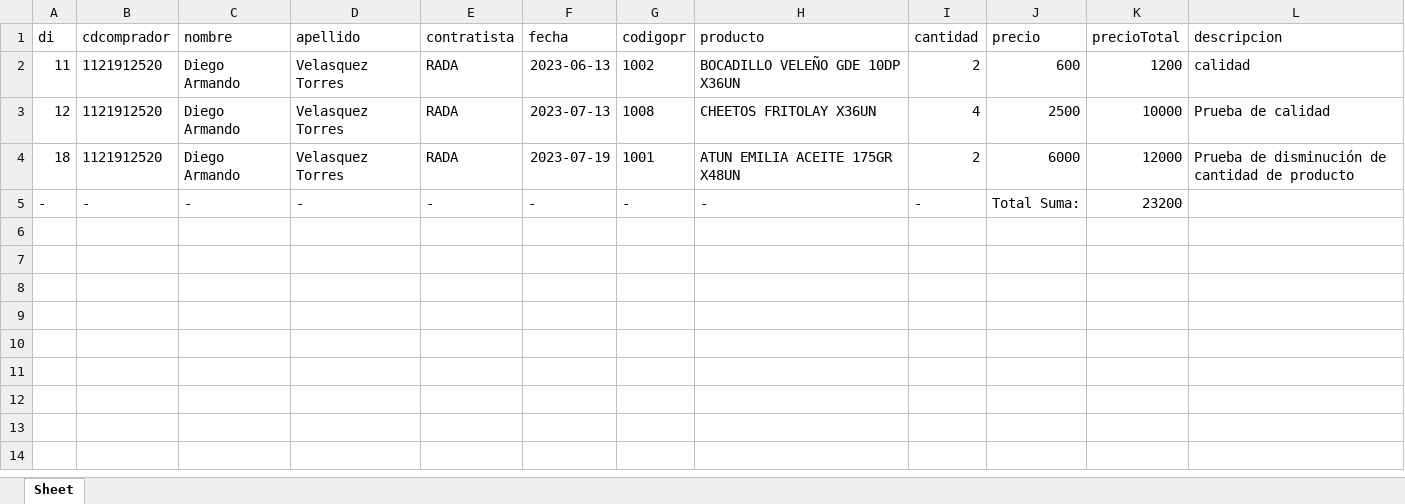
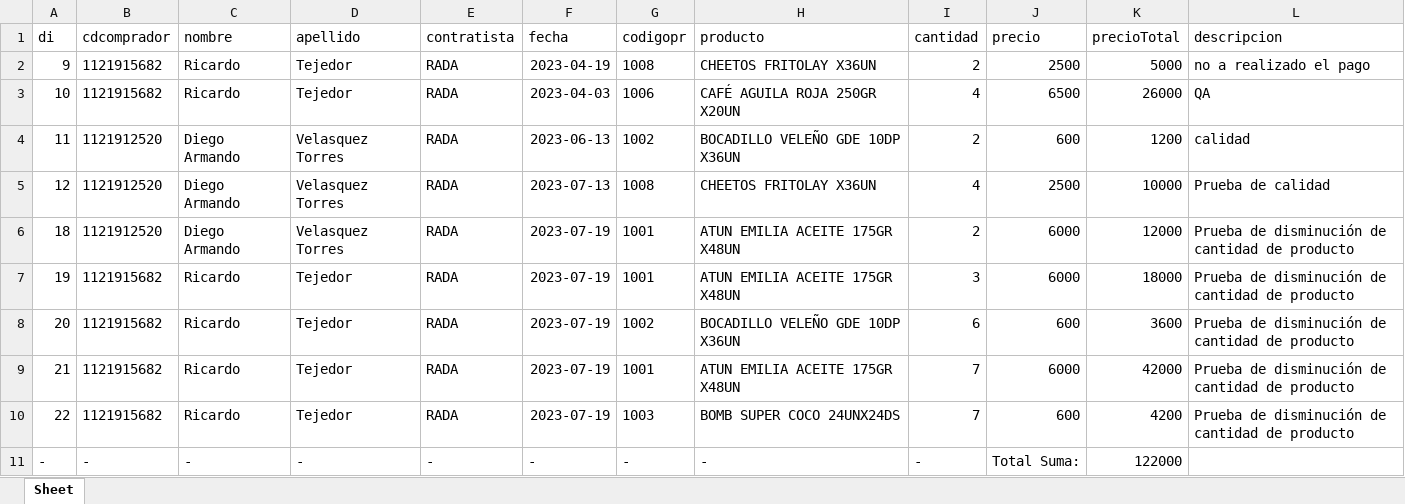
Before and after one commit to deaveto/AgroServicios, an Excel workbook: datos.xlsx, sheet Sheet, drawn as a sheet; values as stored, in another font and other column widths than the file's, no borders; addresses are those after the commit; the diff names each change by its address in the sheet, - before the commit and + after, or states it on an @@ line.

```diff
--- a/datos.xlsx (sheet Sheet)
+++ b/datos.xlsx (sheet Sheet)
+row 2: 9 | 1121915682 | Ricardo | Tejedor | RADA | 2023-04-19 | 1008 | CHEETOS FRITOLAY X36UN | 2 | 2500 | 5000 | no a realizado el pago
+row 3: 10 | 1121915682 | Ricardo | Tejedor | RADA | 2023-04-03 | 1006 | CAFÉ AGUILA ROJA 250GR X20UN | 4 | 6500 | 26000 | QA
+row 7: 19 | 1121915682 | Ricardo | Tejedor | RADA | 2023-07-19 | 1001 | ATUN EMILIA ACEITE 175GR X48UN | 3 | 6000 | 18000 | Prueba de disminución de cantidad de producto
+row 8: 20 | 1121915682 | Ricardo | Tejedor | RADA | 2023-07-19 | 1002 | BOCADILLO VELEÑO GDE 10DP X36UN | 6 | 600 | 3600 | Prueba de disminución de cantidad de producto
+row 9: 21 | 1121915682 | Ricardo | Tejedor | RADA | 2023-07-19 | 1001 | ATUN EMILIA ACEITE 175GR X48UN | 7 | 6000 | 42000 | Prueba de disminución de cantidad de producto
+row 10: 22 | 1121915682 | Ricardo | Tejedor | RADA | 2023-07-19 | 1003 | BOMB SUPER COCO 24UNX24DS | 7 | 600 | 4200 | Prueba de disminución de cantidad de producto
-K11 (precioTotal): 23200
+K11 (precioTotal): 122000
```
Also changed, not shown: 10 other files.
